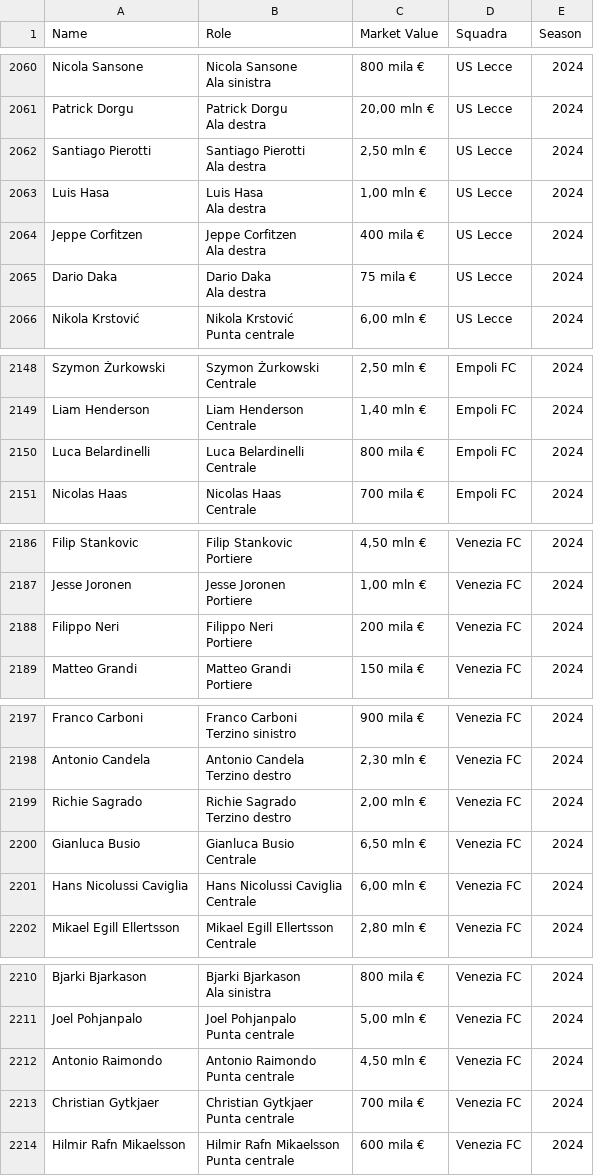
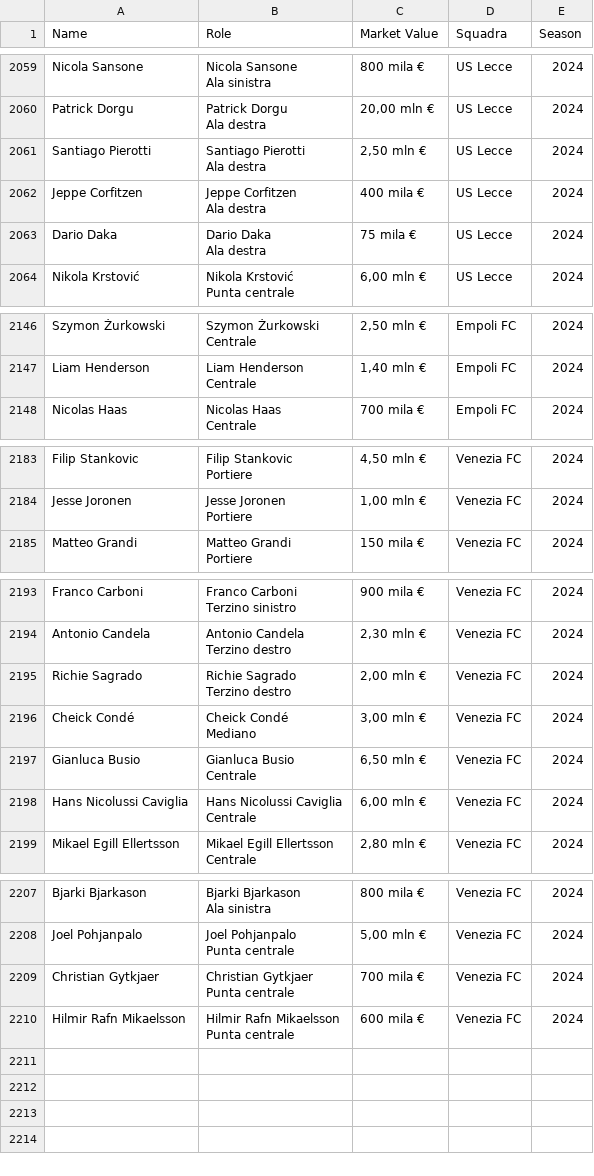
Before and after one commit to Tommasobru/data-management-project, a CSV file: dataset/player-team.csv, drawn as a sheet; only a part is shown, gaps mark what is left out; the diff covers the shown part only.

```diff
--- a/dataset/player-team.csv
+++ b/dataset/player-team.csv
@@ -12367,8 +12361,2 @@ Santiago Pierotti,"Santiago Pierotti
             Ala destra","2,50 mln €",US Lecce,2024
-Luis Hasa,"Luis Hasa
-
-
-
-
-            Ala destra","1,00 mln €",US Lecce,2024
 Jeppe Corfitzen,"Jeppe Corfitzen 
@@ -12889,8 +12877,2 @@ Liam Henderson,"Liam Henderson
             Centrale","1,40 mln €",Empoli FC,2024
-Luca Belardinelli,"Luca Belardinelli
-
-
-
-
-            Centrale",800 mila €,Empoli FC,2024
 Nicolas Haas,"Nicolas Haas 
@@ -13117,8 +13099,2 @@ Jesse Joronen,"Jesse Joronen
             Portiere","1,00 mln €",Venezia FC,2024
-Filippo Neri,"Filippo Neri
-
-
-
-
-            Portiere",200 mila €,Venezia FC,2024
 Matteo Grandi,"Matteo Grandi
@@ -13190 +13166,7 @@ Richie Sagrado,"Richie Sagrado
+Cheick Condé,"Cheick Condé
+
+
+
+
+            Mediano","3,00 mln €",Venezia FC,2024
 Gianluca Busio,"Gianluca Busio
@@ -13261,8 +13243,2 @@ Joel Pohjanpalo,"Joel Pohjanpalo
             Punta centrale","5,00 mln €",Venezia FC,2024
-Antonio Raimondo,"Antonio Raimondo
-
-
-
-
-            Punta centrale","4,50 mln €",Venezia FC,2024
 Christian Gytkjaer,"Christian Gytkjaer
```
Also changed, not shown: 5 added rows, 6 removed rows and 6 edited cells elsewhere in this file, dataset/list-team.csv, 2 other files.
